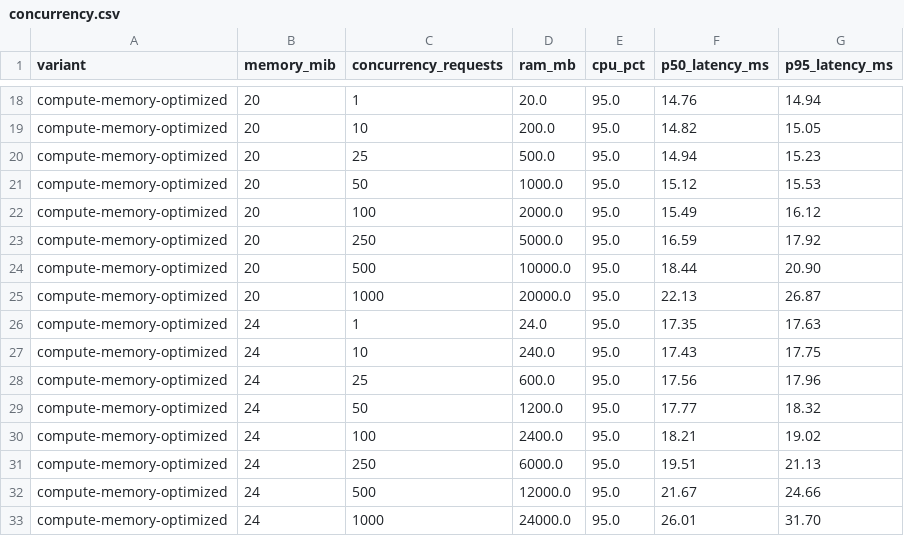
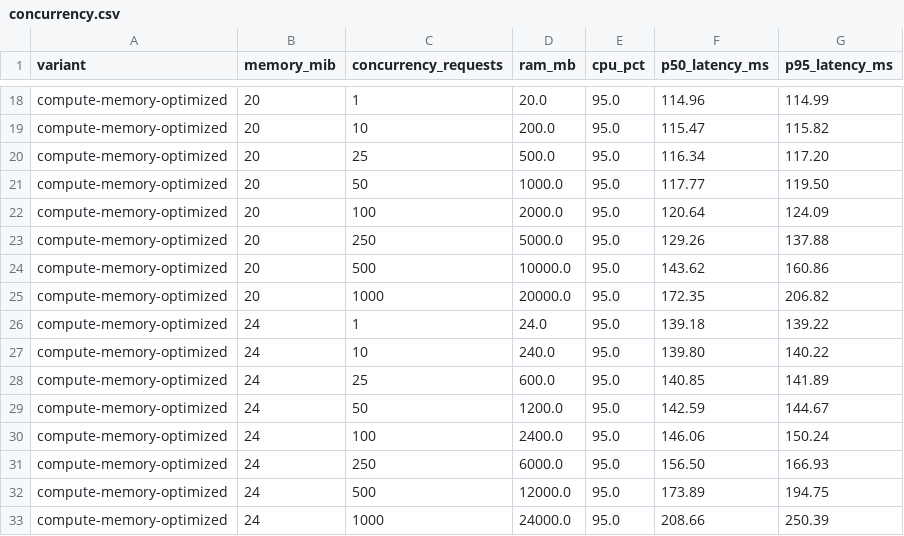
Before and after one commit to udinmoInc/antech-kdf, a CSV file: research/results/compute-memory/concurrency.csv, drawn as a sheet; only a part is shown, gaps mark what is left out; the diff covers the shown part only; the diff names each change by its address in the sheet, - before the commit and + after, or states it on an @@ line.

```diff
--- a/research/results/compute-memory/concurrency.csv
+++ b/research/results/compute-memory/concurrency.csv
-F18 (p50_latency_ms): 14.76
+F18 (p50_latency_ms): 114.96
-G18 (p95_latency_ms): 14.94
+G18 (p95_latency_ms): 114.99
-F19 (p50_latency_ms): 14.82
+F19 (p50_latency_ms): 115.47
-G19 (p95_latency_ms): 15.05
+G19 (p95_latency_ms): 115.82
-F20 (p50_latency_ms): 14.94
+F20 (p50_latency_ms): 116.34
-G20 (p95_latency_ms): 15.23
+G20 (p95_latency_ms): 117.20
-F21 (p50_latency_ms): 15.12
+F21 (p50_latency_ms): 117.77
-G21 (p95_latency_ms): 15.53
+G21 (p95_latency_ms): 119.50
-F22 (p50_latency_ms): 15.49
+F22 (p50_latency_ms): 120.64
-G22 (p95_latency_ms): 16.12
+G22 (p95_latency_ms): 124.09
-F23 (p50_latency_ms): 16.59
+F23 (p50_latency_ms): 129.26
-G23 (p95_latency_ms): 17.92
+G23 (p95_latency_ms): 137.88
-F24 (p50_latency_ms): 18.44
+F24 (p50_latency_ms): 143.62
-G24 (p95_latency_ms): 20.90
+G24 (p95_latency_ms): 160.86
-F25 (p50_latency_ms): 22.13
+F25 (p50_latency_ms): 172.35
-G25 (p95_latency_ms): 26.87
+G25 (p95_latency_ms): 206.82
-F26 (p50_latency_ms): 17.35
+F26 (p50_latency_ms): 139.18
-G26 (p95_latency_ms): 17.63
+G26 (p95_latency_ms): 139.22
-F27 (p50_latency_ms): 17.43
+F27 (p50_latency_ms): 139.80
-G27 (p95_latency_ms): 17.75
+G27 (p95_latency_ms): 140.22
-F28 (p50_latency_ms): 17.56
+F28 (p50_latency_ms): 140.85
-G28 (p95_latency_ms): 17.96
+G28 (p95_latency_ms): 141.89
-F29 (p50_latency_ms): 17.77
+F29 (p50_latency_ms): 142.59
-G29 (p95_latency_ms): 18.32
+G29 (p95_latency_ms): 144.67
-F30 (p50_latency_ms): 18.21
+F30 (p50_latency_ms): 146.06
-G30 (p95_latency_ms): 19.02
+G30 (p95_latency_ms): 150.24
-F31 (p50_latency_ms): 19.51
+F31 (p50_latency_ms): 156.50
-G31 (p95_latency_ms): 21.13
+G31 (p95_latency_ms): 166.93
-F32 (p50_latency_ms): 21.67
+F32 (p50_latency_ms): 173.89
-G32 (p95_latency_ms): 24.66
+G32 (p95_latency_ms): 194.75
-F33 (p50_latency_ms): 26.01
+F33 (p50_latency_ms): 208.66
-G33 (p95_latency_ms): 31.70
+G33 (p95_latency_ms): 250.39
```
Also changed, not shown: 104 edited cells elsewhere in this file, research/results/compute-memory/bandwidth.csv, research/results/compute-memory/cache.csv, 21 other files.
